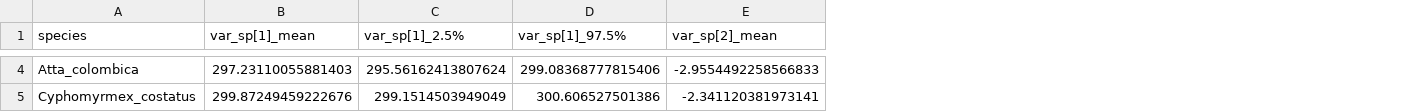
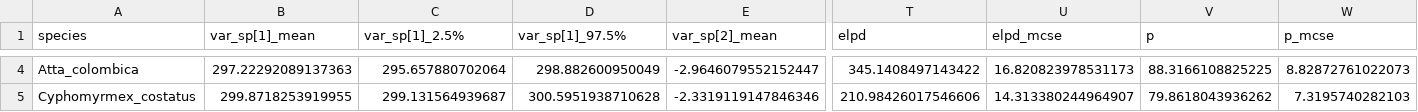
Before and after one commit to tiemvanderdeure/fungal_cultivar_TPCs, a CSV file: tables/Gaussian_summary_stats.csv, drawn as a sheet; only a part is shown, gaps mark what is left out; the diff covers the shown part only; the diff names each change by its address in the sheet, - before the commit and + after, or states it on an @@ line.

```diff
--- a/tables/Gaussian_summary_stats.csv
+++ b/tables/Gaussian_summary_stats.csv
+column T (elpd), rows 4-5: 345.1408497143422 | 210.98426017546606
+column U (elpd_mcse), rows 4-5: 16.820823978531173 | 14.313380244964907
+column V (p), rows 4-5: 88.3166108825225 | 79.8618043936262
+column W (p_mcse), rows 4-5: 8.82872761022073 | 7.3195740282103
-B4 (var_sp[1]_mean): 297.23110055881403
+B4 (var_sp[1]_mean): 297.22292089137363
-C4 (var_sp[1]_2.5%): 295.56162413807624
+C4 (var_sp[1]_2.5%): 295.657880702064
-D4 (var_sp[1]_97.5%): 299.08368777815406
+D4 (var_sp[1]_97.5%): 298.882600950049
-E4 (var_sp[2]_mean): -2.9554492258566833
+E4 (var_sp[2]_mean): -2.9646079552152447
-B5 (var_sp[1]_mean): 299.87249459222676
+B5 (var_sp[1]_mean): 299.8718253919955
-C5 (var_sp[1]_2.5%): 299.1514503949049
+C5 (var_sp[1]_2.5%): 299.131564939687
-D5 (var_sp[1]_97.5%): 300.606527501386
+D5 (var_sp[1]_97.5%): 300.5951938710628
-E5 (var_sp[2]_mean): -2.341120381973141
+E5 (var_sp[2]_mean): -2.3319119147846346
```
Also changed, not shown: 100 edited cells elsewhere in this file, tables/Deutsch_summary_stats.csv, tables/Modified Gaussian_summary_stats.csv, 36 other files.
